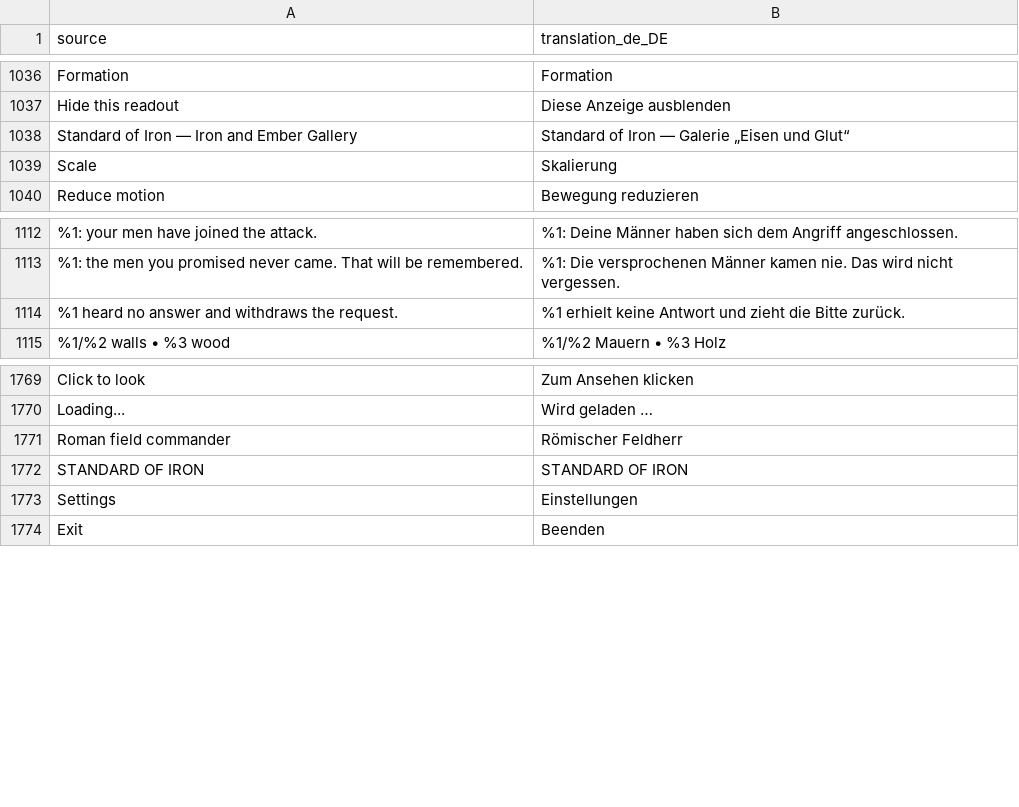
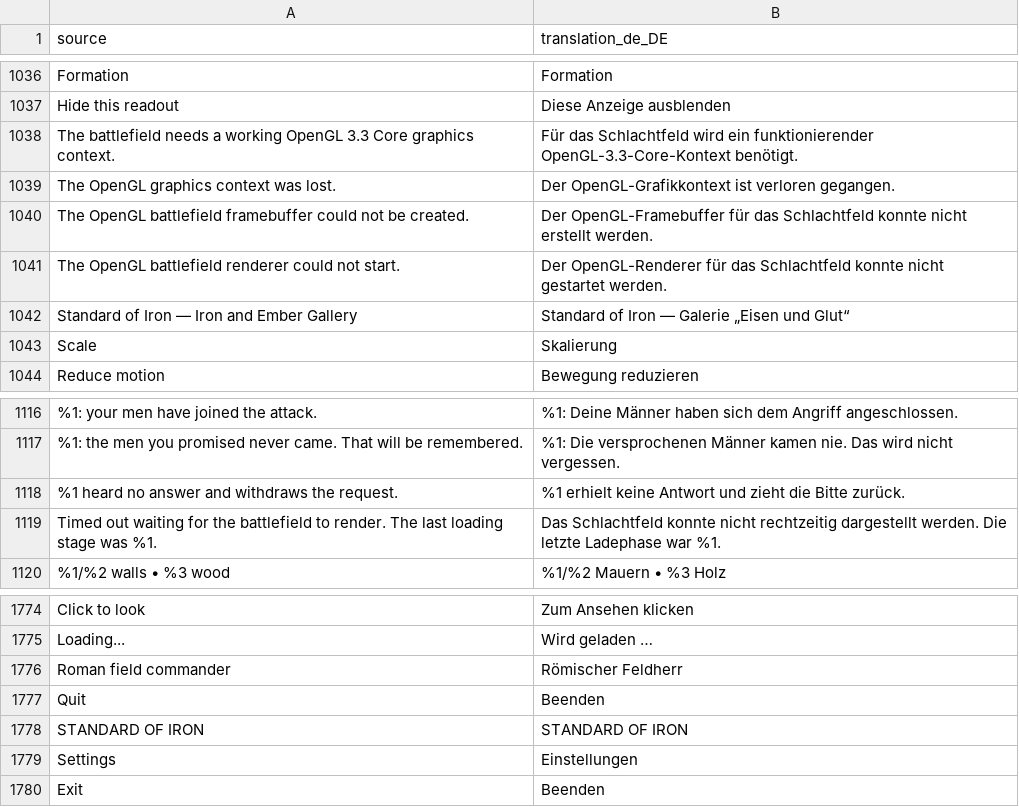
Before and after one commit to djeada/Standard-of-Iron, a CSV file: translations/csv/app_de.csv, drawn as a sheet; only a part is shown, gaps mark what is left out.

```diff
--- a/translations/csv/app_de.csv
+++ b/translations/csv/app_de.csv
@@ -1037,2 +1037,6 @@
 "Hide this readout","Diese Anzeige ausblenden"
+"The battlefield needs a working OpenGL 3.3 Core graphics context.","Für das Schlachtfeld wird ein funktionierender OpenGL-3.3-Core-Kontext benötigt."
+"The OpenGL graphics context was lost.","Der OpenGL-Grafikkontext ist verloren gegangen."
+"The OpenGL battlefield framebuffer could not be created.","Der OpenGL-Framebuffer für das Schlachtfeld konnte nicht erstellt werden."
+"The OpenGL battlefield renderer could not start.","Der OpenGL-Renderer für das Schlachtfeld konnte nicht gestartet werden."
 "Standard of Iron — Iron and Ember Gallery","Standard of Iron — Galerie „Eisen und Glut“"
@@ -1114,2 +1118,3 @@
 "%1 heard no answer and withdraws the request.","%1 erhielt keine Antwort und zieht die Bitte zurück."
+"Timed out waiting for the battlefield to render. The last loading stage was %1.","Das Schlachtfeld konnte nicht rechtzeitig dargestellt werden. Die letzte Ladephase war %1."
 "%1/%2 walls  •  %3 wood","%1/%2 Mauern  •  %3 Holz"
@@ -1771,2 +1776,3 @@
 "Roman field commander","Römischer Feldherr"
+"Quit","Beenden"
 "STANDARD OF IRON","STANDARD OF IRON"
```
Also changed, not shown: translations/csv/app_ar.csv, translations/csv/app_es.csv, 24 other files.
